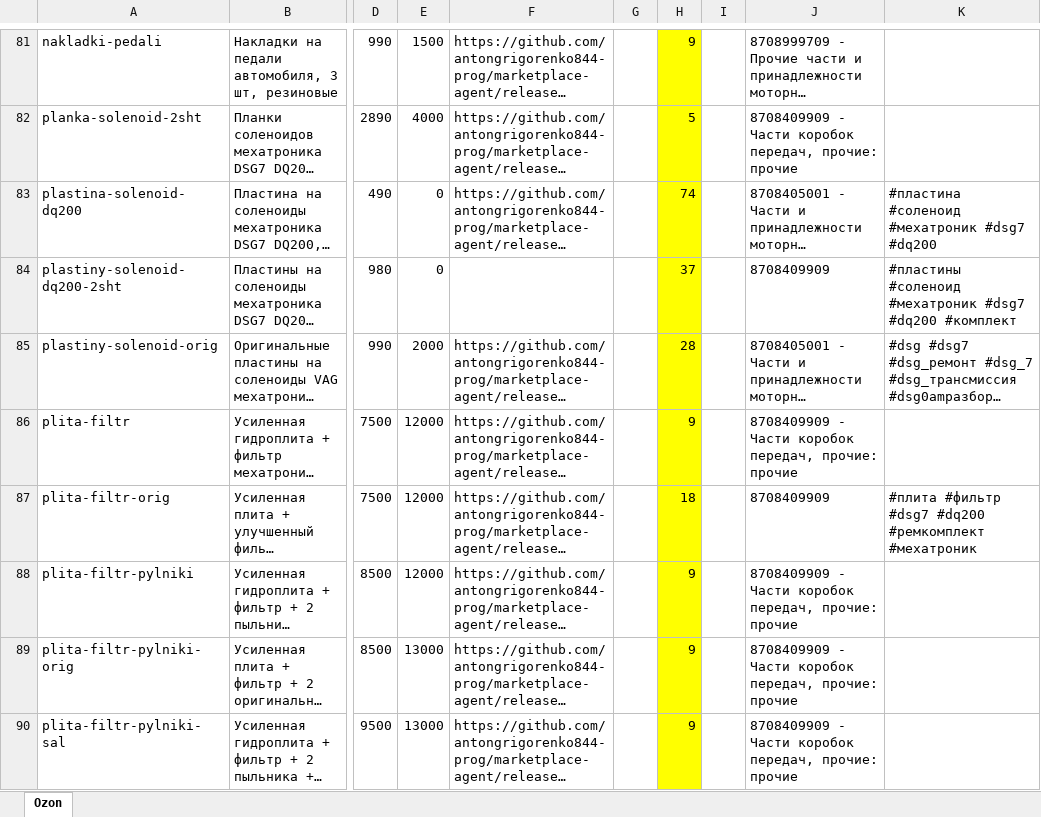
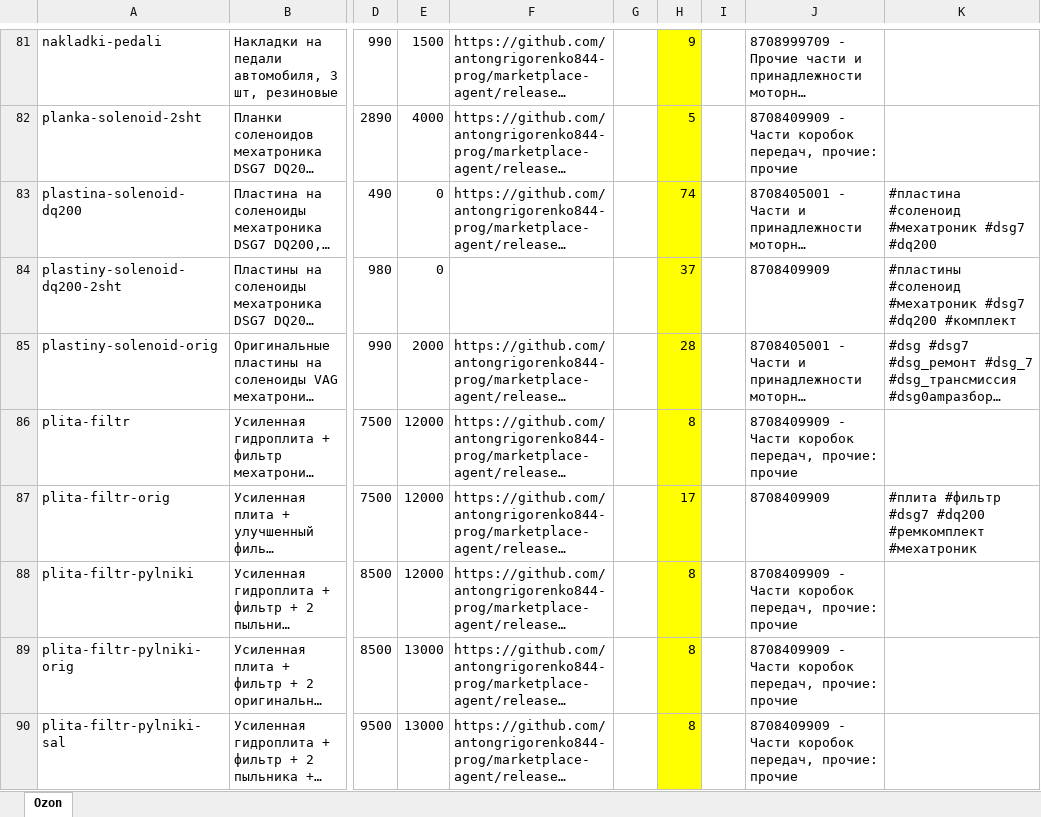
Before and after one commit to antongrigorenko844-prog/marketplace-agent, an Excel workbook: data/ozon_catalog.xlsx, sheet Ozon, drawn as a sheet; only a part is shown, gaps mark what is left out; long unchanged cells end in …; values as stored, in another font and other column widths than the file's, no borders; the diff covers the shown part only; the diff names each change by its address in the sheet, - before the commit and + after, or states it on an @@ line.

```diff
--- a/data/ozon_catalog.xlsx (sheet Ozon)
+++ b/data/ozon_catalog.xlsx (sheet Ozon)
-H86: 9
+H86: 8
-H87: 18
+H87: 17
-H88:H90: 9
+H88:H90: 8
```
Also changed, not shown: 13 edited cells elsewhere in this sheet, data/avito_feed.xlsx, 2 other files.
